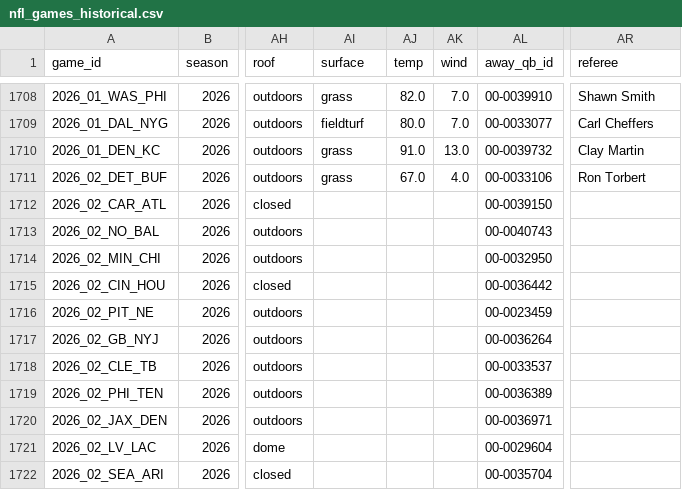
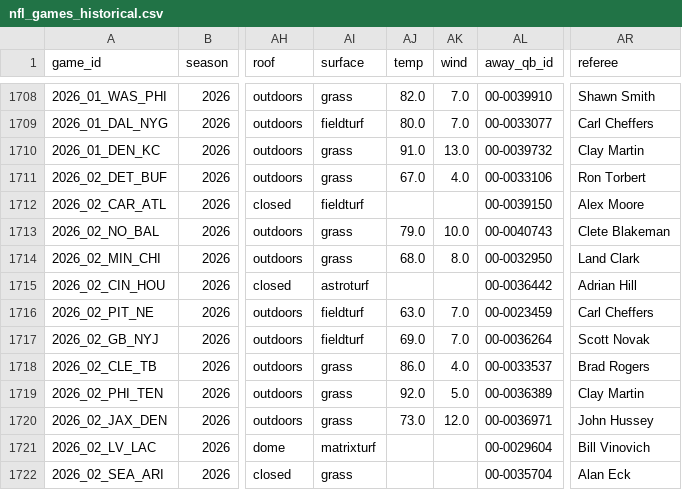
Before and after one commit to gmalbert/nfl-predictions, a CSV file: data_files/nfl_games_historical.csv, drawn as a sheet; only a part is shown, gaps mark what is left out; the diff covers the shown part only; the diff names each change by its address in the sheet, - before the commit and + after, or states it on an @@ line.

```diff
--- a/data_files/nfl_games_historical.csv
+++ b/data_files/nfl_games_historical.csv
-AI1712 (surface): (empty)
+AI1712 (surface): fieldturf
-AR1712 (referee): (empty)
+AR1712 (referee): Alex Moore
-AI1713:AI1714 (surface): (empty)
+AI1713:AI1714 (surface): grass
-AJ1713 (temp): (empty)
+AJ1713 (temp): 79.0
-AK1713 (wind): (empty)
+AK1713 (wind): 10.0
-AR1713 (referee): (empty)
+AR1713 (referee): Clete Blakeman
-AJ1714 (temp): (empty)
+AJ1714 (temp): 68.0
-AK1714 (wind): (empty)
+AK1714 (wind): 8.0
-AR1714 (referee): (empty)
+AR1714 (referee): Land Clark
-AI1715 (surface): (empty)
+AI1715 (surface): astroturf
-AR1715 (referee): (empty)
+AR1715 (referee): Adrian Hill
-AI1716:AI1717 (surface): (empty)
+AI1716:AI1717 (surface): fieldturf
-AJ1716 (temp): (empty)
+AJ1716 (temp): 63.0
-AK1716:AK1717 (wind): (empty)
+AK1716:AK1717 (wind): 7.0
-AR1716 (referee): (empty)
+AR1716 (referee): Carl Cheffers
-AJ1717 (temp): (empty)
+AJ1717 (temp): 69.0
-AR1717 (referee): (empty)
+AR1717 (referee): Scott Novak
-AI1718:AI1720 (surface): (empty)
+AI1718:AI1720 (surface): grass
-AJ1718 (temp): (empty)
+AJ1718 (temp): 86.0
-AK1718 (wind): (empty)
+AK1718 (wind): 4.0
-AR1718 (referee): (empty)
+AR1718 (referee): Brad Rogers
-AJ1719 (temp): (empty)
+AJ1719 (temp): 92.0
-AK1719 (wind): (empty)
+AK1719 (wind): 5.0
-AR1719 (referee): (empty)
+AR1719 (referee): Clay Martin
-AJ1720 (temp): (empty)
+AJ1720 (temp): 73.0
-AK1720 (wind): (empty)
+AK1720 (wind): 12.0
-AR1720 (referee): (empty)
+AR1720 (referee): John Hussey
-AI1721 (surface): (empty)
+AI1721 (surface): matrixturf
-AR1721 (referee): (empty)
+AR1721 (referee): Bill Vinovich
-AI1722 (surface): (empty)
+AI1722 (surface): grass
-AR1722 (referee): (empty)
+AR1722 (referee): Alan Eck
```
Also changed, not shown: 129 edited cells elsewhere in this file, data_files/model_feature_importances.csv, 3 other files.
